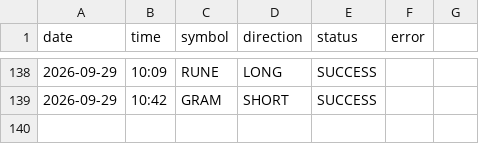
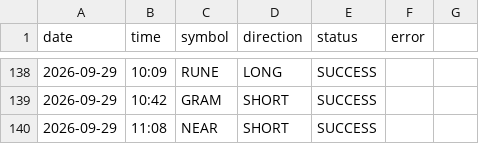
Before and after one commit to ali4asimb-cmyk/square.space.bot, a CSV file: post_log.csv, drawn as a sheet; only a part is shown, gaps mark what is left out; the diff names each change by its address in the sheet, - before the commit and + after, or states it on an @@ line.

```diff
--- a/post_log.csv
+++ b/post_log.csv
+row 140: 2026-09-29 | 11:08 | NEAR | SHORT | SUCCESS
```
Also changed, not shown: 1 other file.
